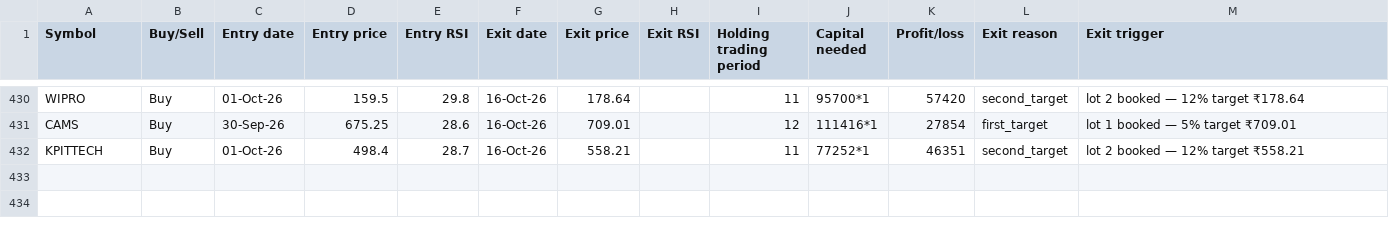
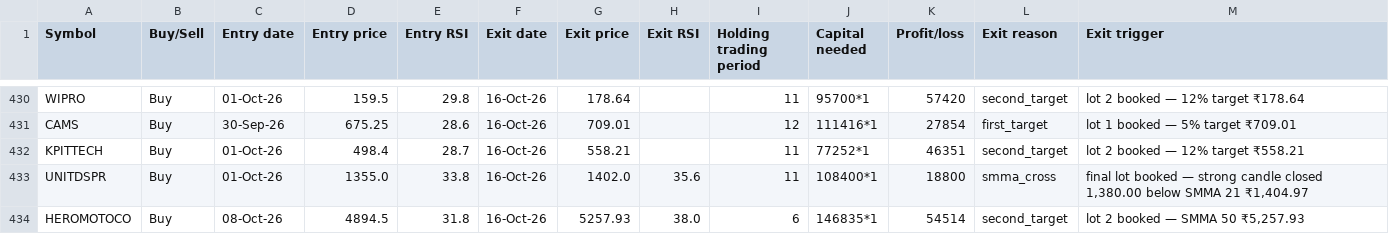
Before and after one commit to AbhilashMunnur/oi-with-stocks, a CSV file: data/rsi_candle_3m_2w_paper_trades.csv, drawn as a sheet; only a part is shown, gaps mark what is left out; the diff names each change by its address in the sheet, - before the commit and + after, or states it on an @@ line.

```diff
--- a/data/rsi_candle_3m_2w_paper_trades.csv
+++ b/data/rsi_candle_3m_2w_paper_trades.csv
+row 433: UNITDSPR | Buy | 01-Oct-26 | 1355.0 | 33.8 | 16-Oct-26 | 1402.0 | 35.6 | 11 | 108400*1 | 18800 | smma_cross | final lot booked — strong candle closed 1,380.00 below SMMA 21 ₹1,404.97
+row 434: HEROMOTOCO | Buy | 08-Oct-26 | 4894.5 | 31.8 | 16-Oct-26 | 5257.93 | 38.0 | 6 | 146835*1 | 54514 | second_target | lot 2 booked — SMMA 50 ₹5,257.93
```
Also changed, not shown: data/heikin_ashi_paper_trades.csv, data/rsi_candle_3lot_paper_trades.csv, 6 other files.
